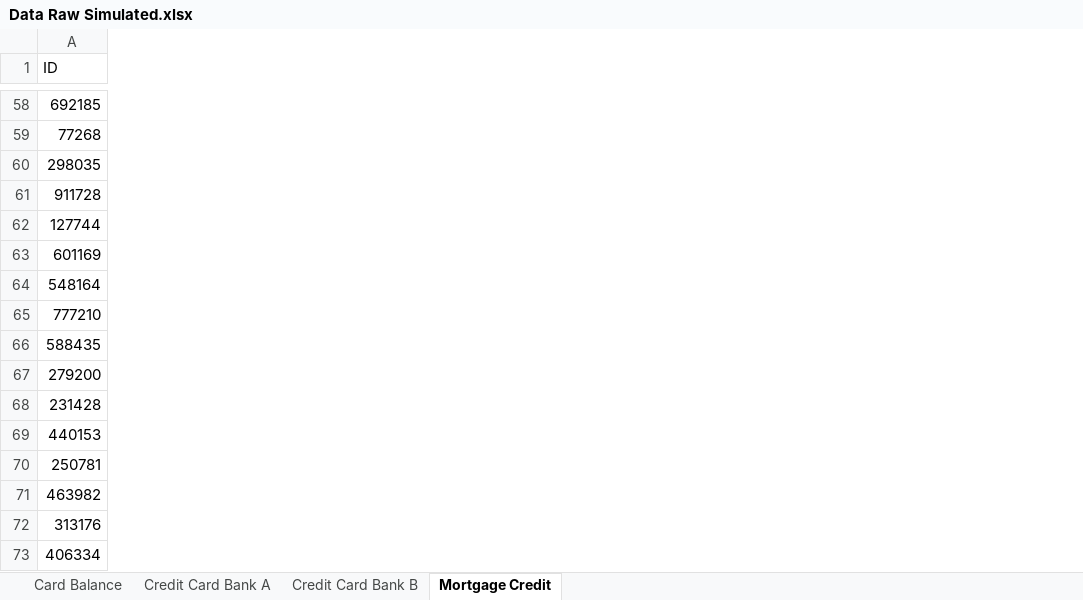
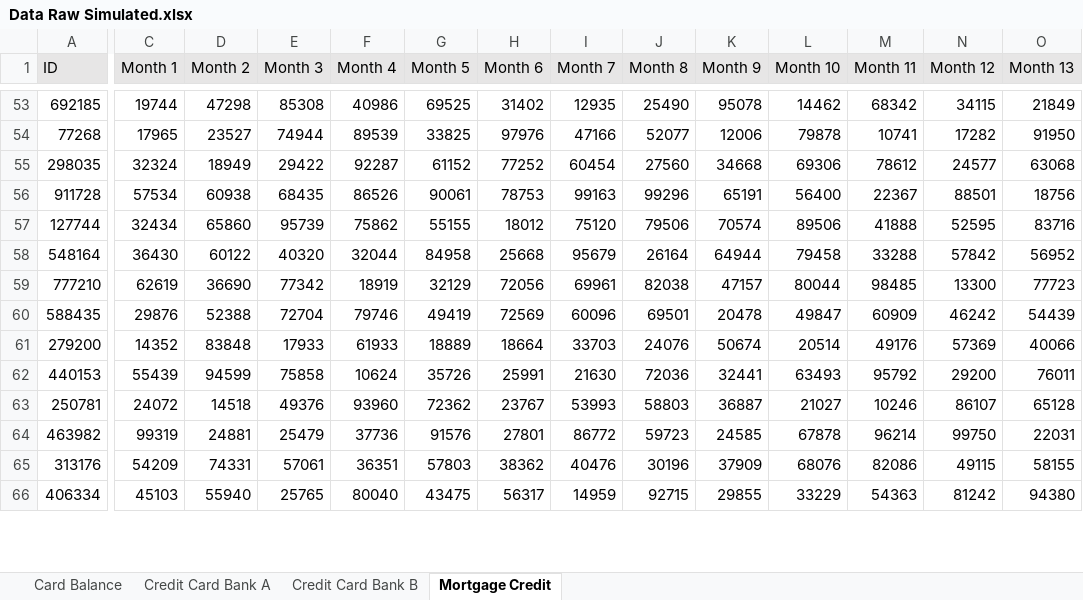
Before and after one commit to y44k0v/Data-Wrangling, an Excel workbook: Excel Data General Data Wrangling/Data Raw Simulated.xlsx, sheet Mortgage Credit, drawn as a sheet; only a part is shown, gaps mark what is left out; values as stored, in another font and other column widths than the file's, no borders; removed rows and columns are numbered as before the commit, all else as after; rows hold the shown columns only; the diff covers the shown part only; the diff names each change by its address in the sheet, - before the commit and + after, or states it on an @@ line.

```diff
--- a/Excel Data General Data Wrangling/Data Raw Simulated.xlsx (sheet Mortgage Credit)
+++ b/Excel Data General Data Wrangling/Data Raw Simulated.xlsx (sheet Mortgage Credit)
+column C (Month 1), rows 53-66: 19744 | 17965 | 32324 | 57534 | 32434 | 36430 | 62619 | 29876 | 14352 | 55439 | 24072 | 99319 | 54209 | 45103
+column D (Month 2), rows 53-66: 47298 | 23527 | 18949 | 60938 | 65860 | 60122 | 36690 | 52388 | 83848 | 94599 | 14518 | 24881 | 74331 | 55940
+column E (Month 3), rows 53-66: 85308 | 74944 | 29422 | 68435 | 95739 | 40320 | 77342 | 72704 | 17933 | 75858 | 49376 | 25479 | 57061 | 25765
+column F (Month 4), rows 53-66: 40986 | 89539 | 92287 | 86526 | 75862 | 32044 | 18919 | 79746 | 61933 | 10624 | 93960 | 37736 | 36351 | 80040
+column G (Month 5), rows 53-66: 69525 | 33825 | 61152 | 90061 | 55155 | 84958 | 32129 | 49419 | 18889 | 35726 | 72362 | 91576 | 57803 | 43475
+column H (Month 6), rows 53-66: 31402 | 97976 | 77252 | 78753 | 18012 | 25668 | 72056 | 72569 | 18664 | 25991 | 23767 | 27801 | 38362 | 56317
+column I (Month 7), rows 53-66: 12935 | 47166 | 60454 | 99163 | 75120 | 95679 | 69961 | 60096 | 33703 | 21630 | 53993 | 86772 | 40476 | 14959
+column J (Month 8), rows 53-66: 25490 | 52077 | 27560 | 99296 | 79506 | 26164 | 82038 | 69501 | 24076 | 72036 | 58803 | 59723 | 30196 | 92715
+column K (Month 9), rows 53-66: 95078 | 12006 | 34668 | 65191 | 70574 | 64944 | 47157 | 20478 | 50674 | 32441 | 36887 | 24585 | 37909 | 29855
+column L (Month 10), rows 53-66: 14462 | 79878 | 69306 | 56400 | 89506 | 79458 | 80044 | 49847 | 20514 | 63493 | 21027 | 67878 | 68076 | 33229
+column M (Month 11), rows 53-66: 68342 | 10741 | 78612 | 22367 | 41888 | 33288 | 98485 | 60909 | 49176 | 95792 | 10246 | 96214 | 82086 | 54363
+column N (Month 12), rows 53-66: 34115 | 17282 | 24577 | 88501 | 52595 | 57842 | 13300 | 46242 | 57369 | 29200 | 86107 | 99750 | 49115 | 81242
+column O (Month 13), rows 53-66: 21849 | 91950 | 63068 | 18756 | 83716 | 56952 | 77723 | 54439 | 40066 | 76011 | 65128 | 22031 | 58155 | 94380
-A1 fill: none
+A1 fill: #E7E6E6
-row 63: 601169
-row 68: 231428
```
Also changed, not shown: 5 removed rows, 23 added columns and cell formats elsewhere in this sheet, sheet Credit Card Bank B, sheet Credit Card Bank A, sheet Card Balance, 1 other file.
